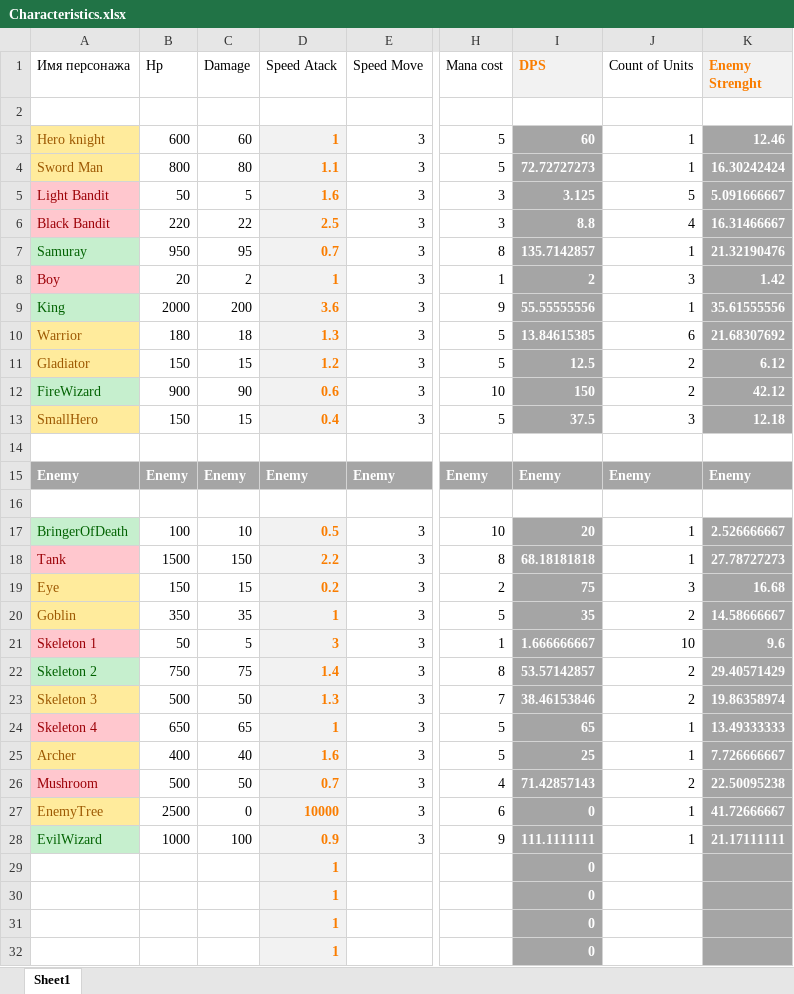
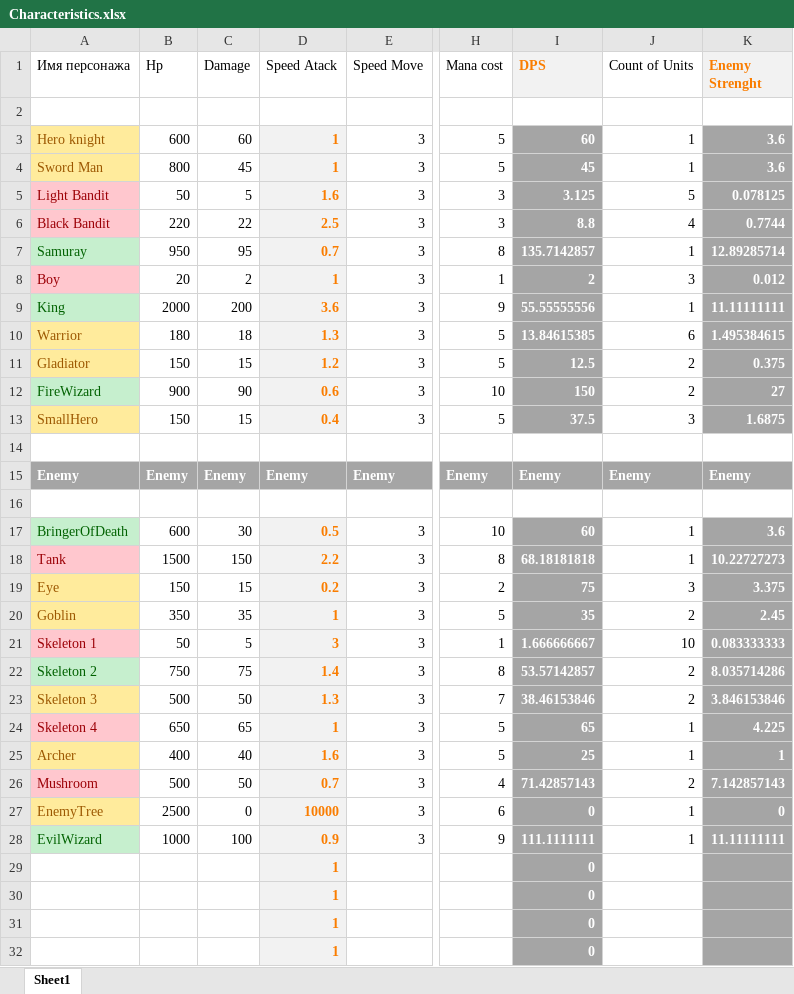
Before and after one commit to FilippFlip/Clash-Mini, an Excel workbook: Assets/Data/Characteristics.xlsx, sheet Sheet1, drawn as a sheet; only a part is shown, gaps mark what is left out; values as stored, in another font and other column widths than the file's, no borders; the diff covers the shown part only; the diff names each change by its address in the sheet, - before the commit and + after, or states it on an @@ line.

```diff
--- a/Assets/Data/Characteristics.xlsx (sheet Sheet1)
+++ b/Assets/Data/Characteristics.xlsx (sheet Sheet1)
-K3 (Enemy Strenght): 12.46
+K3 (Enemy Strenght): 3.6
-C4 (Damage): 80
+C4 (Damage): 45
-D4 (Speed Atack): 1.1
+D4 (Speed Atack): 1
-I4 (DPS): 72.72727273
+I4 (DPS): 45
-K4 (Enemy Strenght): 16.30242424
+K4 (Enemy Strenght): 3.6
-K5 (Enemy Strenght): 5.091666667
+K5 (Enemy Strenght): 0.078125
-K6 (Enemy Strenght): 16.31466667
+K6 (Enemy Strenght): 0.7744
-K7 (Enemy Strenght): 21.32190476
+K7 (Enemy Strenght): 12.89285714
-K8 (Enemy Strenght): 1.42
+K8 (Enemy Strenght): 0.012
-K9 (Enemy Strenght): 35.61555556
+K9 (Enemy Strenght): 11.11111111
-K10 (Enemy Strenght): 21.68307692
+K10 (Enemy Strenght): 1.495384615
-K11 (Enemy Strenght): 6.12
+K11 (Enemy Strenght): 0.375
-K12 (Enemy Strenght): 42.12
+K12 (Enemy Strenght): 27
-K13 (Enemy Strenght): 12.18
+K13 (Enemy Strenght): 1.6875
-B17 (Hp): 100
+B17 (Hp): 600
-C17 (Damage): 10
+C17 (Damage): 30
-I17 (DPS): 20
+I17 (DPS): 60
-K17 (Enemy Strenght): 2.526666667
+K17 (Enemy Strenght): 3.6
-K18 (Enemy Strenght): 27.78727273
+K18 (Enemy Strenght): 10.22727273
-K19 (Enemy Strenght): 16.68
+K19 (Enemy Strenght): 3.375
-K20 (Enemy Strenght): 14.58666667
+K20 (Enemy Strenght): 2.45
-K21 (Enemy Strenght): 9.6
+K21 (Enemy Strenght): 0.083333333
-K22 (Enemy Strenght): 29.40571429
+K22 (Enemy Strenght): 8.035714286
-K23 (Enemy Strenght): 19.86358974
+K23 (Enemy Strenght): 3.846153846
-K24 (Enemy Strenght): 13.49333333
+K24 (Enemy Strenght): 4.225
-K25 (Enemy Strenght): 7.726666667
+K25 (Enemy Strenght): 1
-K26 (Enemy Strenght): 22.50095238
+K26 (Enemy Strenght): 7.142857143
-K27 (Enemy Strenght): 41.72666667
+K27 (Enemy Strenght): 0
-K28 (Enemy Strenght): 21.17111111
+K28 (Enemy Strenght): 11.11111111
```
Also changed, not shown: 3 edited cells elsewhere in this sheet, 3 other files.
